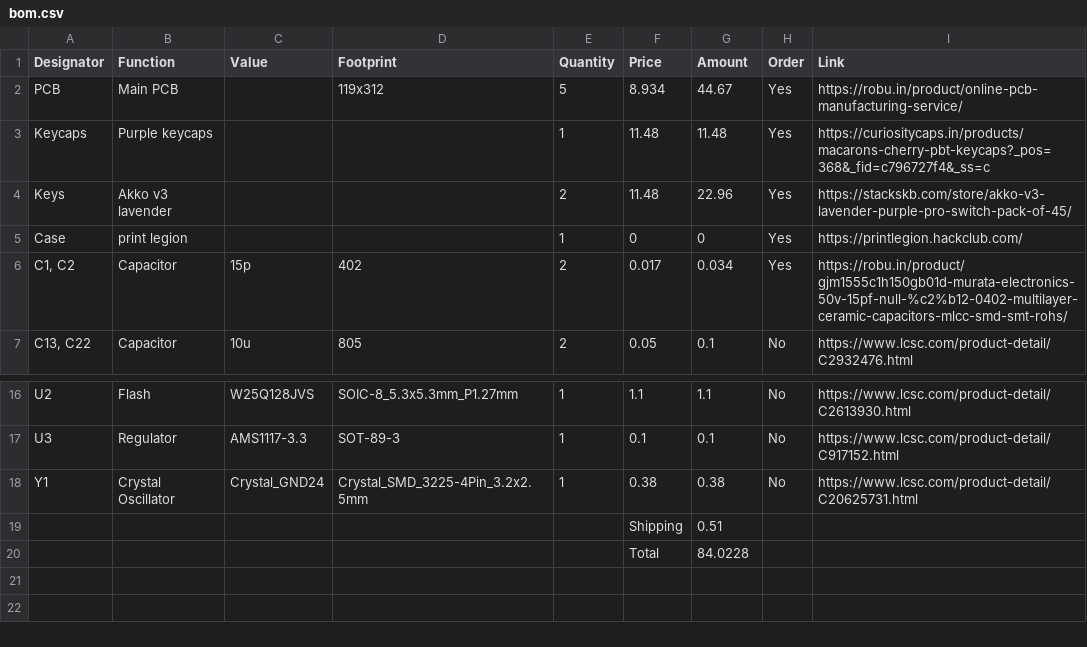
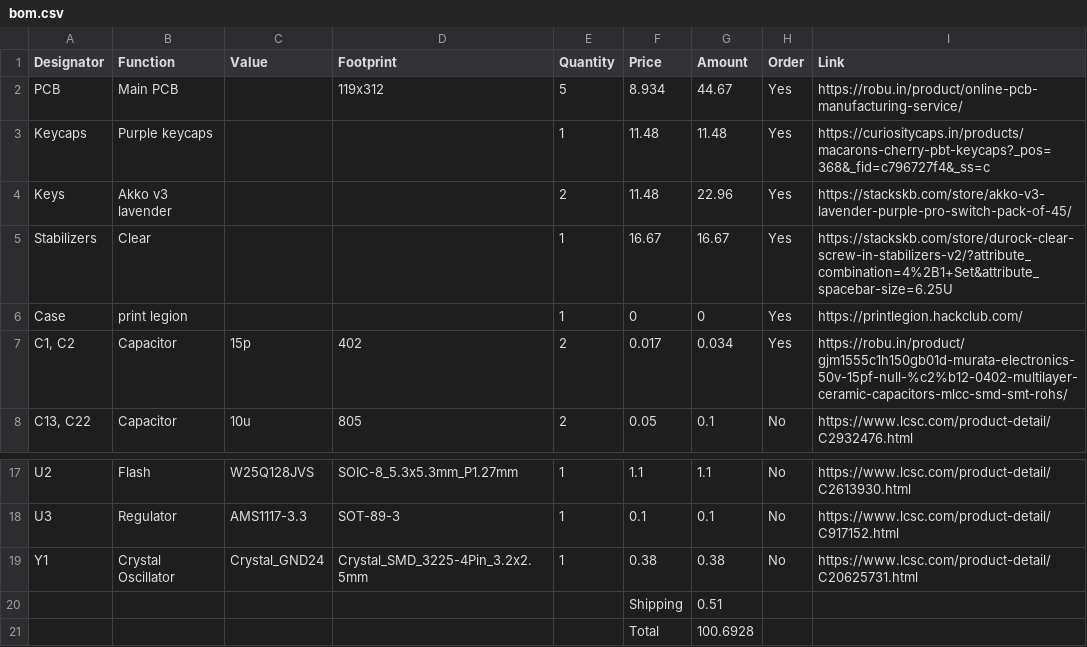
Before and after one commit to Keyaan-07/Amethyst, a CSV file: bom.csv, drawn as a sheet; only a part is shown, gaps mark what is left out.

Commit message:
updated BOM

```diff
--- a/bom.csv
+++ b/bom.csv
@@ -4,2 +4,3 @@ Keycaps,Purple keycaps,,,1,11.48,11.48,Yes,https://curiositycaps.in/products/mac
 Keys,Akko v3 lavender,,,2,11.48,22.96,Yes,https://stackskb.com/store/akko-v3-lavender-purple-pro-switch-pack-of-45/
+Stabilizers,Clear,,,1,16.67,16.67,Yes,https://stackskb.com/store/durock-clear-screw-in-stabilizers-v2/?attribute_combination=4%2B1+Set&attribute_spacebar-size=6.25U
 Case,print legion,,,1,0,0,Yes,https://printlegion.hackclub.com/
@@ -19,2 +20,2 @@ Y1,Crystal Oscillator,Crystal_GND24,Crystal_SMD_3225-4Pin_3.2x2.5mm,1,0.38,0.38,
 ,,,,,Shipping,0.51,,
-,,,,,Total,84.0228,,
+,,,,,Total,100.6928,,
```
